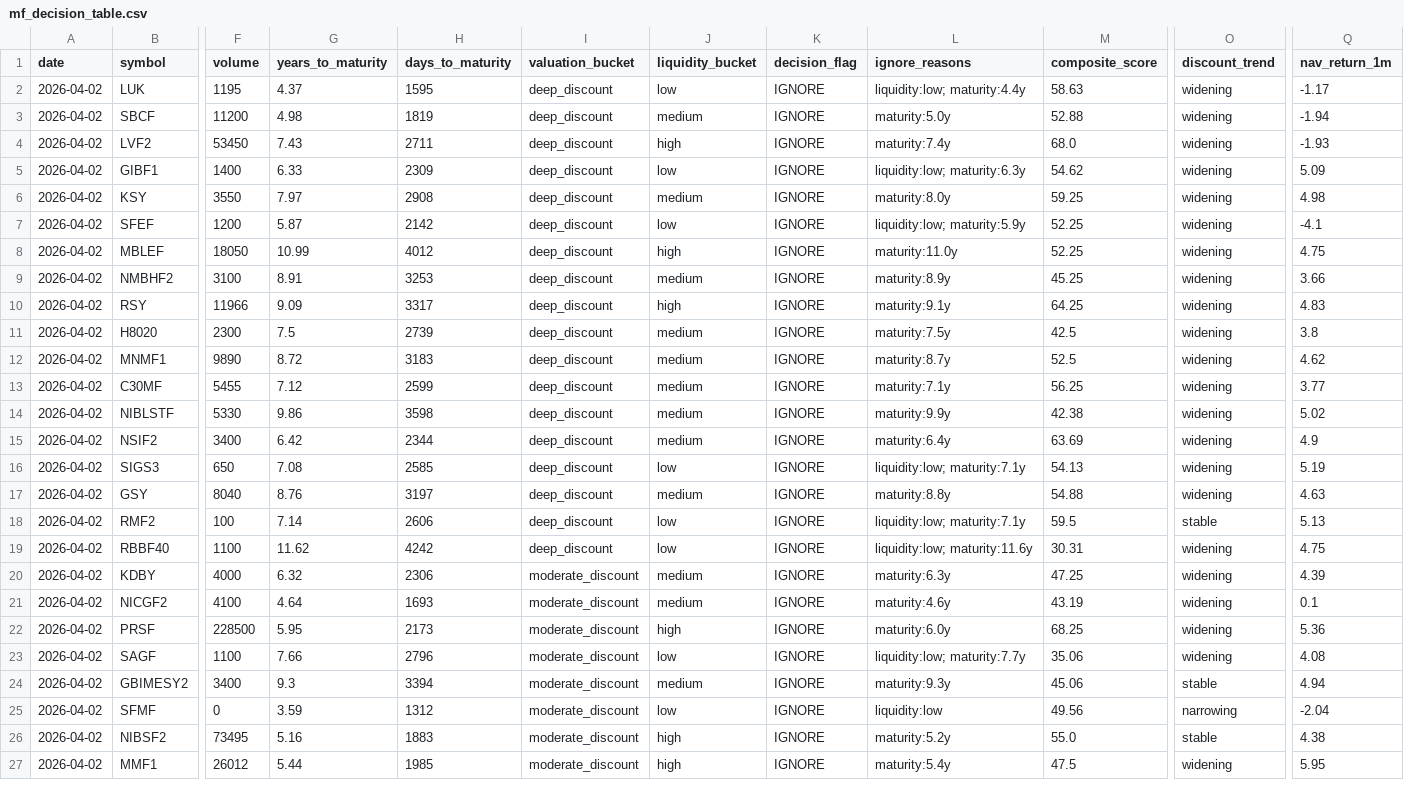
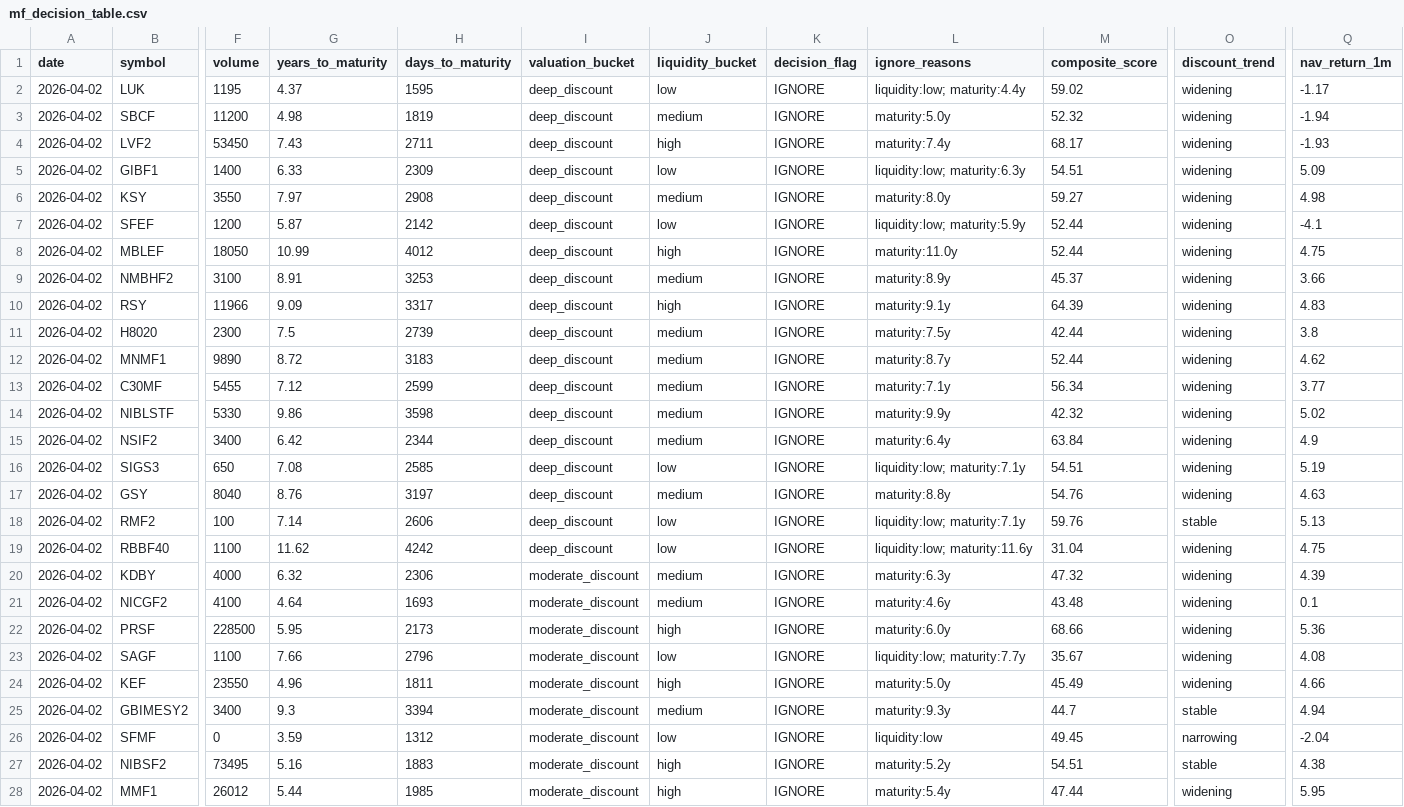
Before and after one commit to Uknowme-h/nepal-mf-quant, a CSV file: data/processed/mf_decision_table.csv, drawn as a sheet; only a part is shown, gaps mark what is left out; addresses are those after the commit; rows hold the shown columns only; the diff covers the shown part only; the diff names each change by its address in the sheet, - before the commit and + after, or states it on an @@ line.

```diff
--- a/data/processed/mf_decision_table.csv
+++ b/data/processed/mf_decision_table.csv
-M2 (composite_score): 58.63
+M2 (composite_score): 59.02
-M3 (composite_score): 52.88
+M3 (composite_score): 52.32
-M4 (composite_score): 68.0
+M4 (composite_score): 68.17
-M5 (composite_score): 54.62
+M5 (composite_score): 54.51
-M6 (composite_score): 59.25
+M6 (composite_score): 59.27
-M7:M8 (composite_score): 52.25
+M7:M8 (composite_score): 52.44
-M9 (composite_score): 45.25
+M9 (composite_score): 45.37
-M10 (composite_score): 64.25
+M10 (composite_score): 64.39
-M11 (composite_score): 42.5
+M11 (composite_score): 42.44
-M12 (composite_score): 52.5
+M12 (composite_score): 52.44
-M13 (composite_score): 56.25
+M13 (composite_score): 56.34
-M14 (composite_score): 42.38
+M14 (composite_score): 42.32
-M15 (composite_score): 63.69
+M15 (composite_score): 63.84
-M16 (composite_score): 54.13
+M16 (composite_score): 54.51
-M17 (composite_score): 54.88
+M17 (composite_score): 54.76
-M18 (composite_score): 59.5
+M18 (composite_score): 59.76
-M19 (composite_score): 30.31
+M19 (composite_score): 31.04
-M20 (composite_score): 47.25
+M20 (composite_score): 47.32
-M21 (composite_score): 43.19
+M21 (composite_score): 43.48
-M22 (composite_score): 68.25
+M22 (composite_score): 68.66
-M23 (composite_score): 35.06
+M23 (composite_score): 35.67
+row 24: 2026-04-02 | KEF | 23550 | 4.96 | 1811 | moderate_discount | high | IGNORE | maturity:5.0y | 45.49 | widening | 4.66
-M25 (composite_score): 45.06
+M25 (composite_score): 44.7
-M26 (composite_score): 49.56
+M26 (composite_score): 49.45
-M27 (composite_score): 55.0
+M27 (composite_score): 54.51
-M28 (composite_score): 47.5
+M28 (composite_score): 47.44
```
Also changed, not shown: 14 edited cells elsewhere in this file, data/processed/mf_daily_snapshot.csv, data/processed/mf_returns.csv, 9 other files.
